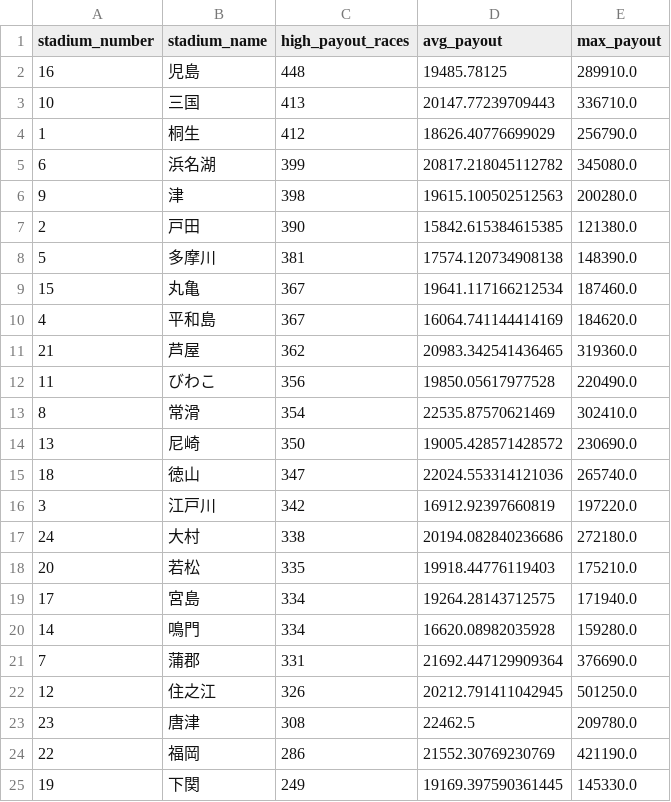
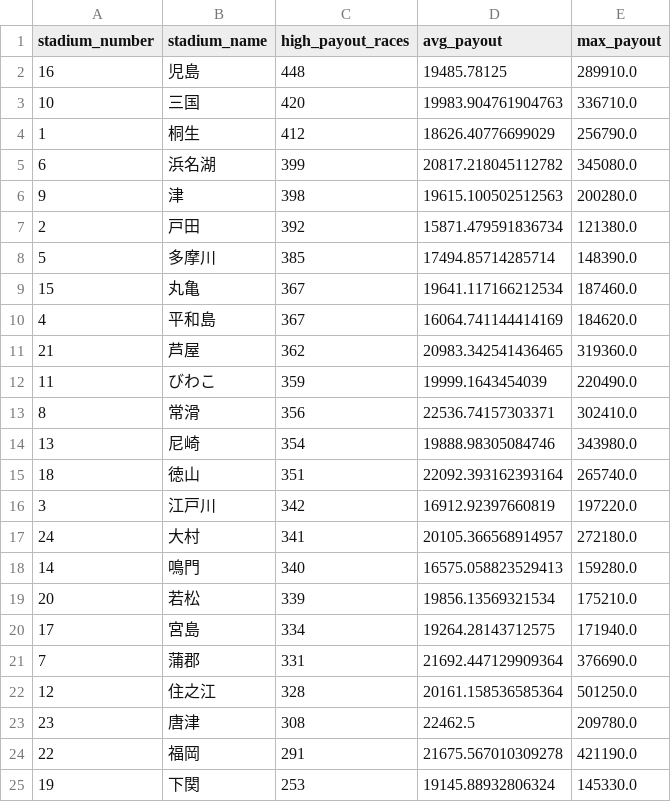
Before and after one commit to Patrickimamura/boatrace-analysis, a CSV file: output/stadium_high_payout_summary.csv, drawn as a sheet.

```diff
--- a/output/stadium_high_payout_summary.csv
+++ b/output/stadium_high_payout_summary.csv
@@ -2,3 +2,3 @@
 16,児島,448,19485.78125,289910.0
-10,三国,413,20147.77239709443,336710.0
+10,三国,420,19983.904761904763,336710.0
 1,桐生,412,18626.40776699029,256790.0
@@ -6,4 +6,4 @@
 9,津,398,19615.100502512563,200280.0
-2,戸田,390,15842.615384615385,121380.0
-5,多摩川,381,17574.120734908138,148390.0
+2,戸田,392,15871.479591836734,121380.0
+5,多摩川,385,17494.85714285714,148390.0
 15,丸亀,367,19641.117166212534,187460.0
@@ -11,15 +11,15 @@
 21,芦屋,362,20983.342541436465,319360.0
-11,びわこ,356,19850.05617977528,220490.0
-8,常滑,354,22535.87570621469,302410.0
-13,尼崎,350,19005.428571428572,230690.0
-18,徳山,347,22024.553314121036,265740.0
+11,びわこ,359,19999.1643454039,220490.0
+8,常滑,356,22536.74157303371,302410.0
+13,尼崎,354,19888.98305084746,343980.0
+18,徳山,351,22092.393162393164,265740.0
 3,江戸川,342,16912.92397660819,197220.0
-24,大村,338,20194.082840236686,272180.0
-20,若松,335,19918.44776119403,175210.0
+24,大村,341,20105.366568914957,272180.0
+14,鳴門,340,16575.058823529413,159280.0
+20,若松,339,19856.13569321534,175210.0
 17,宮島,334,19264.28143712575,171940.0
-14,鳴門,334,16620.08982035928,159280.0
 7,蒲郡,331,21692.447129909364,376690.0
-12,住之江,326,20212.791411042945,501250.0
+12,住之江,328,20161.158536585364,501250.0
 23,唐津,308,22462.5,209780.0
-22,福岡,286,21552.30769230769,421190.0
-19,下関,249,19169.397590361445,145330.0
+22,福岡,291,21675.567010309278,421190.0
+19,下関,253,19145.88932806324,145330.0
```
Also changed, not shown: output/pattern_by_boat_order.csv, output/pattern_by_course_order.csv, 7 other files.
